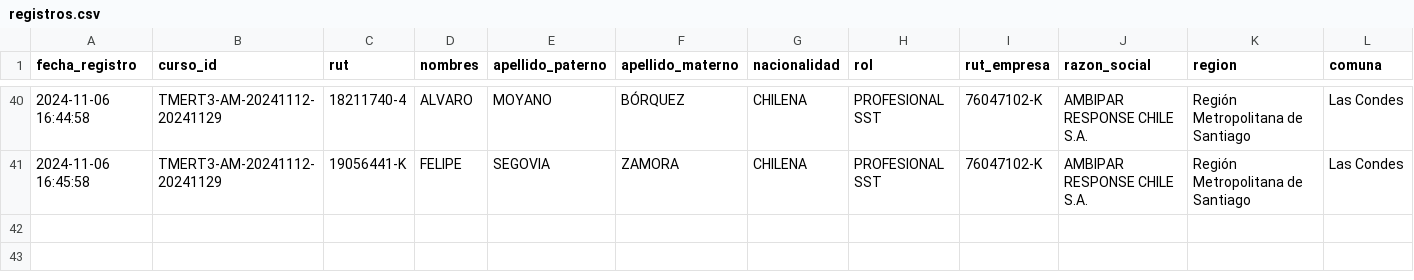
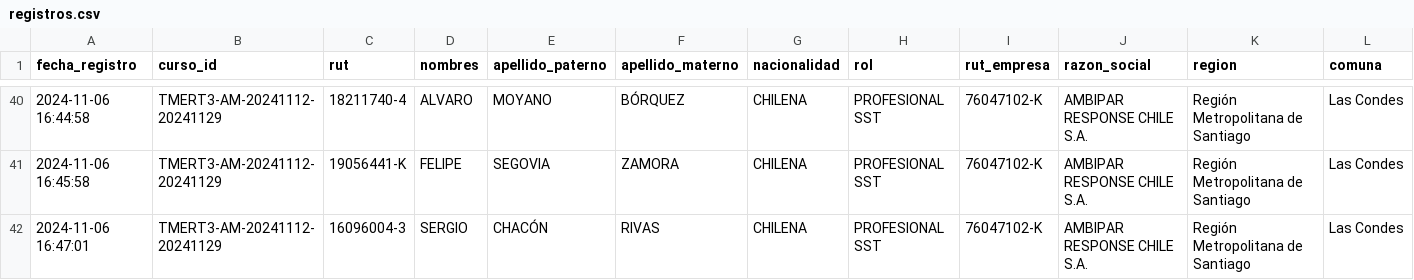
Before and after one commit to DVicenteC/InscripcionCursoTMERT, a CSV file: data/registros.csv, drawn as a sheet; only a part is shown, gaps mark what is left out; rows hold the shown columns only; the diff names each change by its address in the sheet, - before the commit and + after, or states it on an @@ line.

Commit message:
Nuevo registro 2024-11-06 16:47:01.672786

```diff
--- a/data/registros.csv
+++ b/data/registros.csv
+row 42: 2024-11-06 16:47:01 | TMERT3-AM-20241112-20241129 | 16096004-3 | SERGIO | CHACÓN | RIVAS | CHILENA | PROFESIONAL SST | 76047102-K | AMBIPAR RESPONSE CHILE S.A. | Región Metropolitana de Santiago | Las Condes
```
